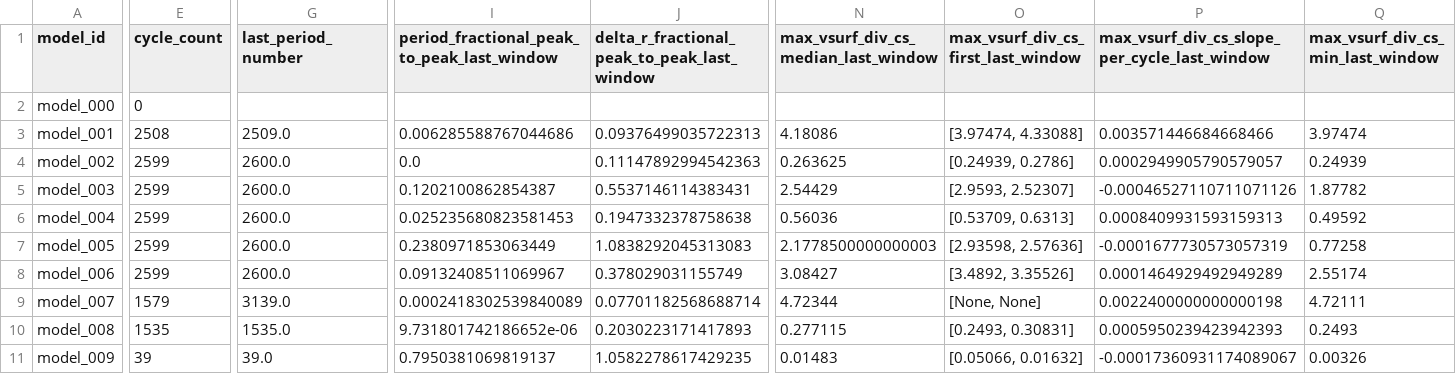
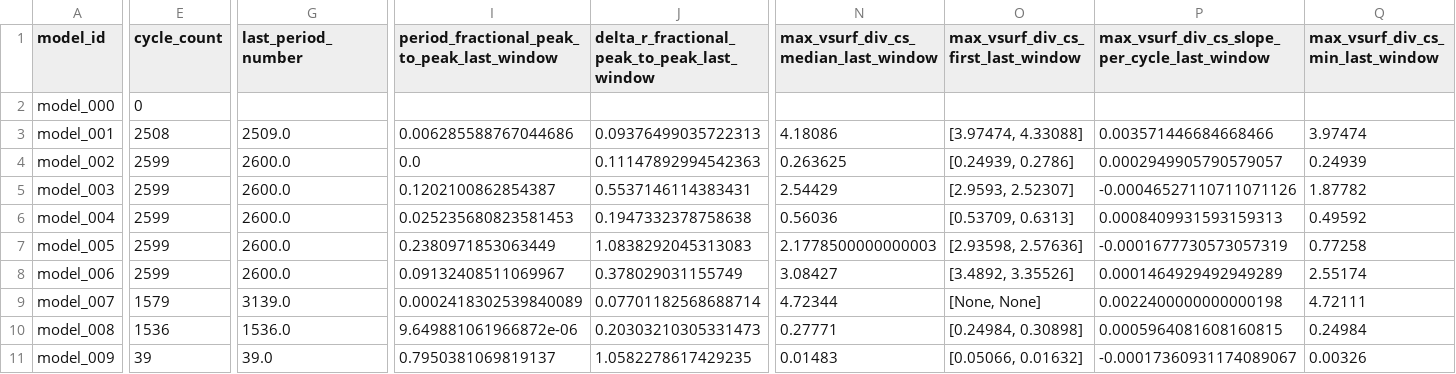
Before and after one commit to earlbellinger/earlbellinger.github.io, a CSV file: apps/kappa/metadata/convergence_summary_last100.csv, drawn as a sheet; only a part is shown, gaps mark what is left out; the diff covers the shown part only; the diff names each change by its address in the sheet, - before the commit and + after, or states it on an @@ line.

```diff
--- a/apps/kappa/metadata/convergence_summary_last100.csv
+++ b/apps/kappa/metadata/convergence_summary_last100.csv
-E10 (cycle_count): 1535
+E10 (cycle_count): 1536
-G10 (last_period_number): 1535.0
+G10 (last_period_number): 1536.0
-I10: 9.731801742186652e-06
+I10: 9.649881061966872e-06
-J10: 0.2030223171417893
+J10: 0.20303210305331473
-N10: 0.277115
+N10: 0.27771
-O10: [0.2493, 0.30831]
+O10: [0.24984, 0.30898]
-P10: 0.0005950239423942393
+P10: 0.0005964081608160815
-Q10 (max_vsurf_div_cs_min_last_window): 0.2493
+Q10 (max_vsurf_div_cs_min_last_window): 0.24984
```
Also changed, not shown: 1 edited cell elsewhere in this file, apps/kappa/metadata/cycle_modulation_summary.csv, 14 other files.
